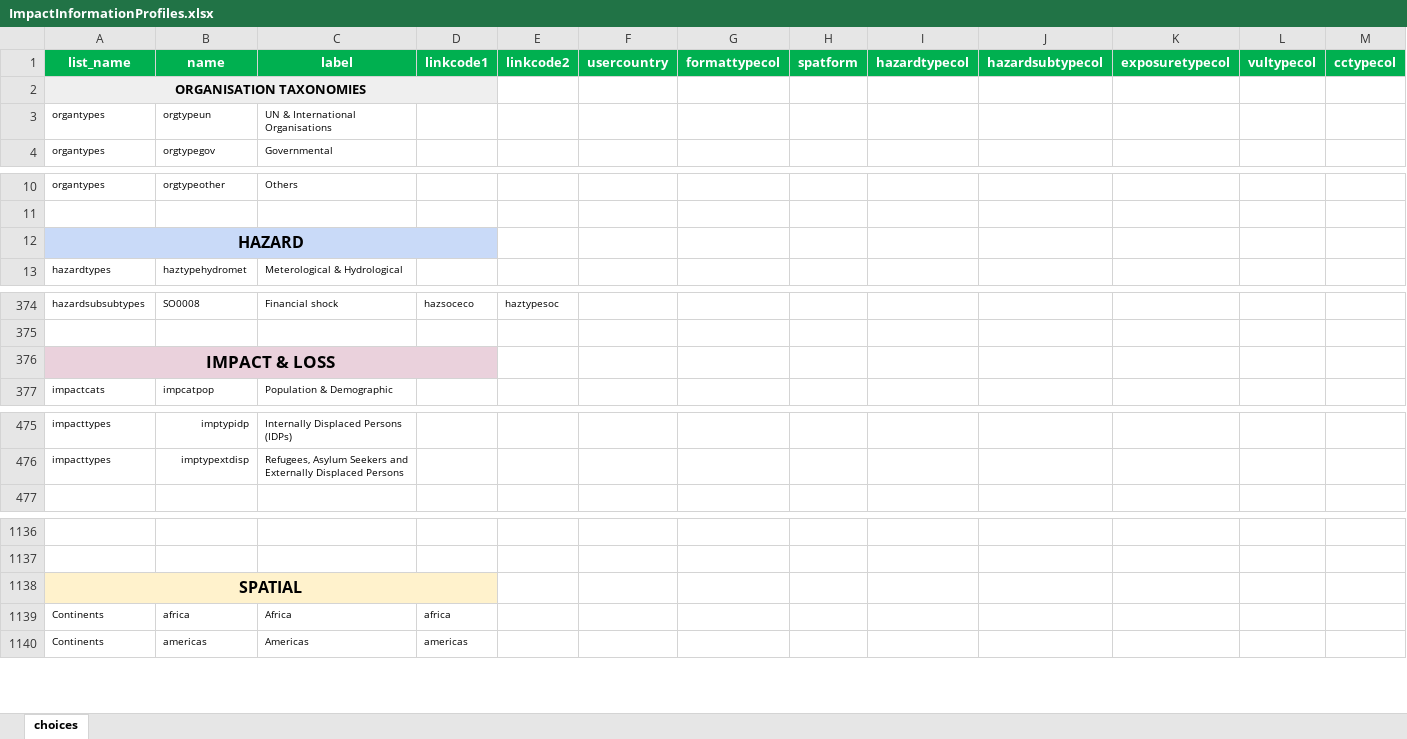
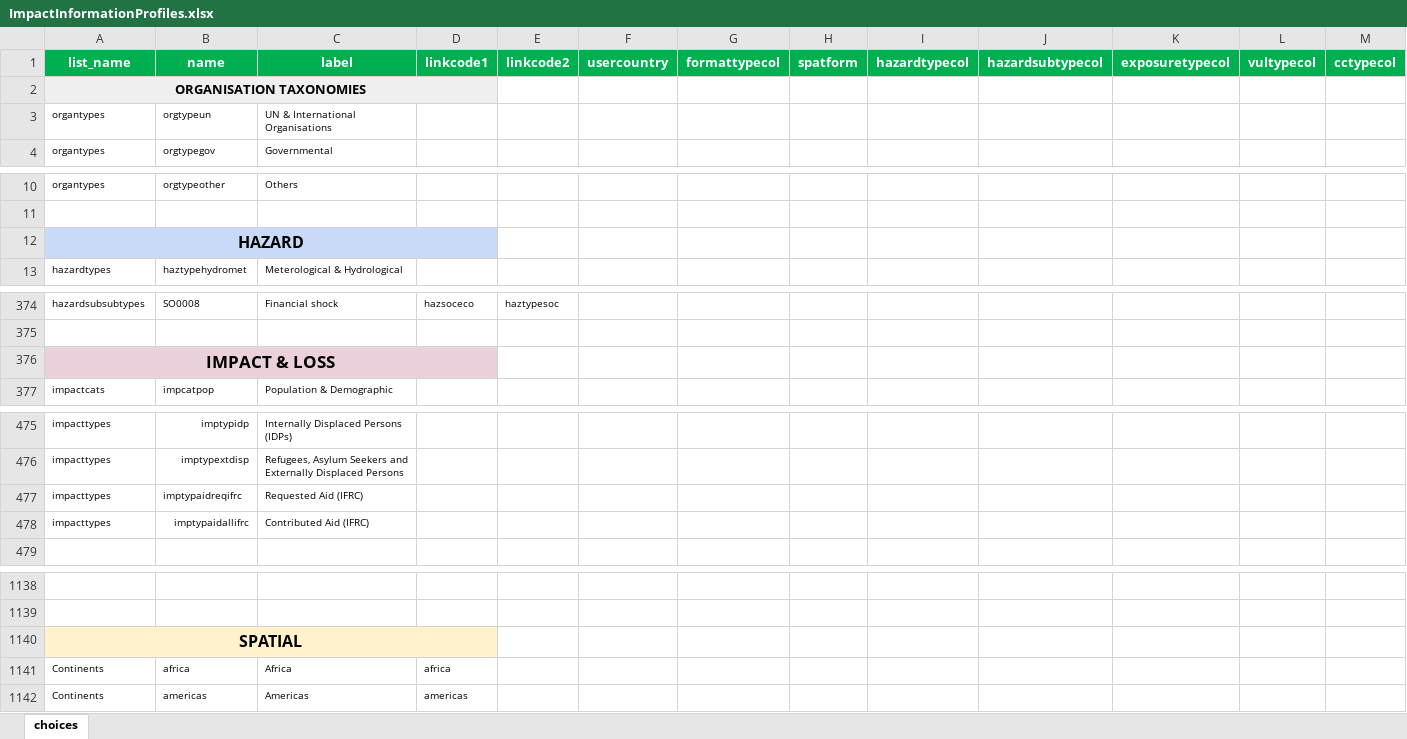
Before and after one commit to IFRCGo/GCDB, an Excel workbook: ImpactInformationProfiles.xlsx, sheet choices, drawn as a sheet; only a part is shown, gaps mark what is left out; values as stored, in another font and other column widths than the file's, no borders; charts and pictures not drawn; addresses are those after the commit; rows hold the shown columns only; the diff names each change by its address in the sheet, - before the commit and + after, or states it on an @@ line.

Commit message:
Adding the updated IIPS

```diff
--- a/ImpactInformationProfiles.xlsx (sheet choices)
+++ b/ImpactInformationProfiles.xlsx (sheet choices)
-B2:D2 fill: none
+B2:D2 fill: #EFEFEF
-B12:D12 fill: none
+B12:D12 fill: #C9DAF8
-B376:D376 fill: none
+B376:D376 fill: #EAD1DC
+row 477: impacttypes | imptypaidreqifrc | Requested Aid (IFRC)
+row 478: impacttypes | imptypaidallifrc | Contributed Aid (IFRC)
-B1140:D1140 fill: none
+B1140:D1140 fill: #FFF2CC
```
Also changed, not shown: charts or pictures.
